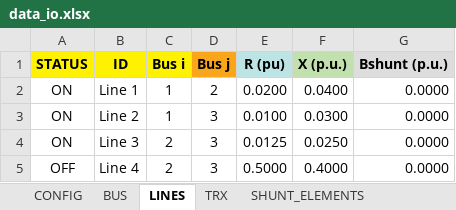
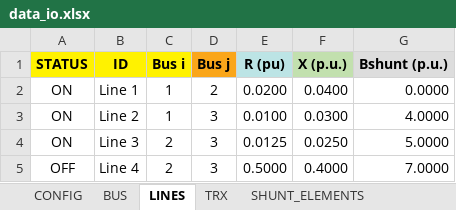
Before and after one commit to Atovar18/Proyecto_2_Ver, an Excel workbook: Datos/data_io.xlsx, sheet LINES, drawn as a sheet; values as stored, in another font and other column widths than the file's, no borders; the diff names each change by its address in the sheet, - before the commit and + after, or states it on an @@ line.

```diff
--- a/Datos/data_io.xlsx (sheet LINES)
+++ b/Datos/data_io.xlsx (sheet LINES)
-G3 (Bshunt (p.u.)): 0.0000
+G3 (Bshunt (p.u.)): 4.0000
-G4 (Bshunt (p.u.)): 0.0000
+G4 (Bshunt (p.u.)): 5.0000
-G5 (Bshunt (p.u.)): 0.0000
+G5 (Bshunt (p.u.)): 7.0000
```
Also changed, not shown: sheet BUS, sheet TRX, 1 other file.
